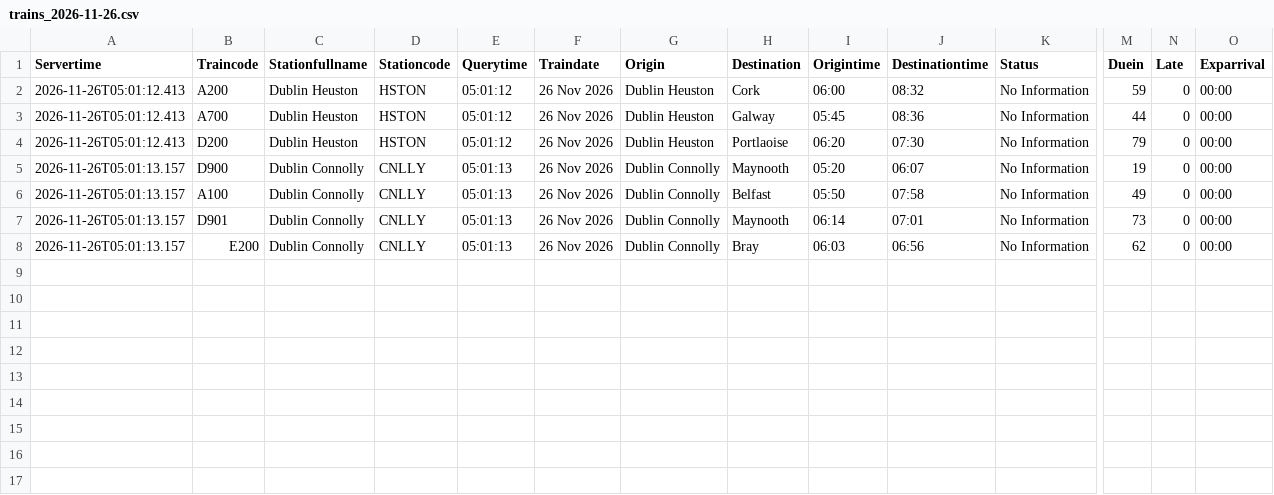
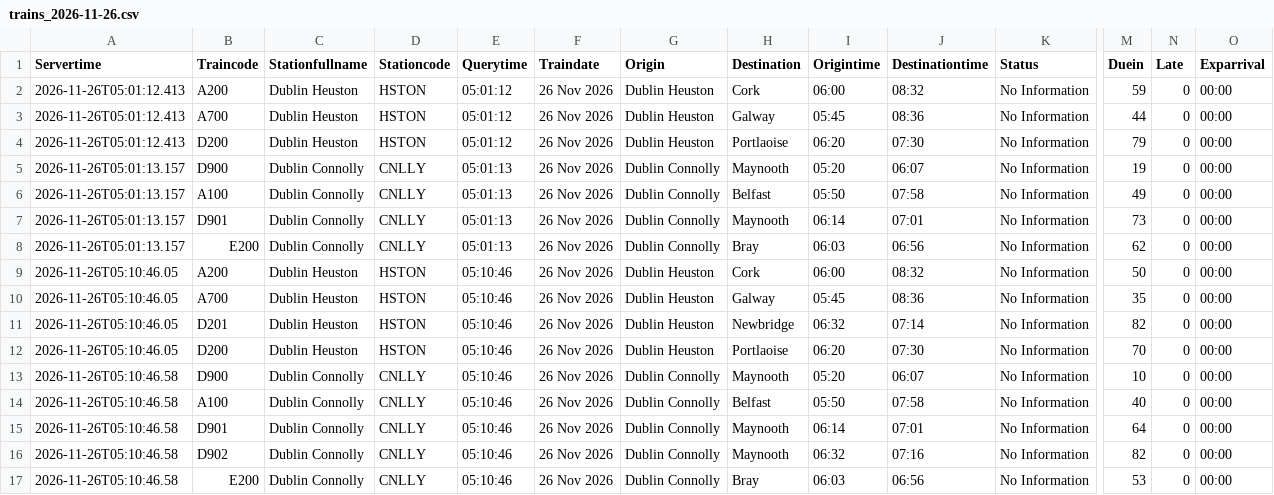
Before and after one commit to Arin0005/CA02-Programming-for-Data-Analysis-DBS, a CSV file: data/raw/trains/trains_2026-11-26.csv, drawn as a sheet; only a part is shown, gaps mark what is left out; rows hold the shown columns only; the diff names each change by its address in the sheet, - before the commit and + after, or states it on an @@ line.

```diff
--- a/data/raw/trains/trains_2026-11-26.csv
+++ b/data/raw/trains/trains_2026-11-26.csv
+row 9: 2026-11-26T05:10:46.05 | A200 | Dublin Heuston | HSTON | 05:10:46 | 26 Nov 2026 | Dublin Heuston | Cork | 06:00 | 08:32 | No Information | 50 | 0 | 00:00
+row 10: 2026-11-26T05:10:46.05 | A700 | Dublin Heuston | HSTON | 05:10:46 | 26 Nov 2026 | Dublin Heuston | Galway | 05:45 | 08:36 | No Information | 35 | 0 | 00:00
+row 11: 2026-11-26T05:10:46.05 | D201 | Dublin Heuston | HSTON | 05:10:46 | 26 Nov 2026 | Dublin Heuston | Newbridge | 06:32 | 07:14 | No Information | 82 | 0 | 00:00
+row 12: 2026-11-26T05:10:46.05 | D200 | Dublin Heuston | HSTON | 05:10:46 | 26 Nov 2026 | Dublin Heuston | Portlaoise | 06:20 | 07:30 | No Information | 70 | 0 | 00:00
+row 13: 2026-11-26T05:10:46.58 | D900 | Dublin Connolly | CNLLY | 05:10:46 | 26 Nov 2026 | Dublin Connolly | Maynooth | 05:20 | 06:07 | No Information | 10 | 0 | 00:00
+row 14: 2026-11-26T05:10:46.58 | A100 | Dublin Connolly | CNLLY | 05:10:46 | 26 Nov 2026 | Dublin Connolly | Belfast | 05:50 | 07:58 | No Information | 40 | 0 | 00:00
+row 15: 2026-11-26T05:10:46.58 | D901 | Dublin Connolly | CNLLY | 05:10:46 | 26 Nov 2026 | Dublin Connolly | Maynooth | 06:14 | 07:01 | No Information | 64 | 0 | 00:00
+row 16: 2026-11-26T05:10:46.58 | D902 | Dublin Connolly | CNLLY | 05:10:46 | 26 Nov 2026 | Dublin Connolly | Maynooth | 06:32 | 07:16 | No Information | 82 | 0 | 00:00
+row 17: 2026-11-26T05:10:46.58 | E200 | Dublin Connolly | CNLLY | 05:10:46 | 26 Nov 2026 | Dublin Connolly | Bray | 06:03 | 06:56 | No Information | 53 | 0 | 00:00
```
